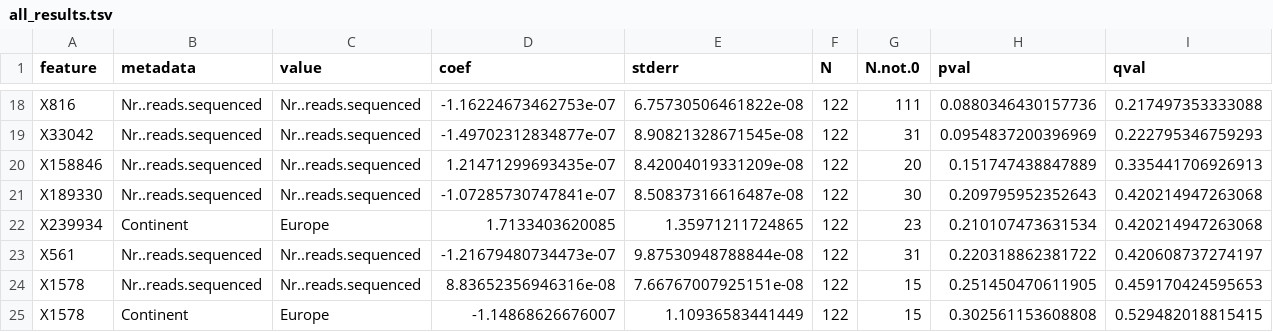
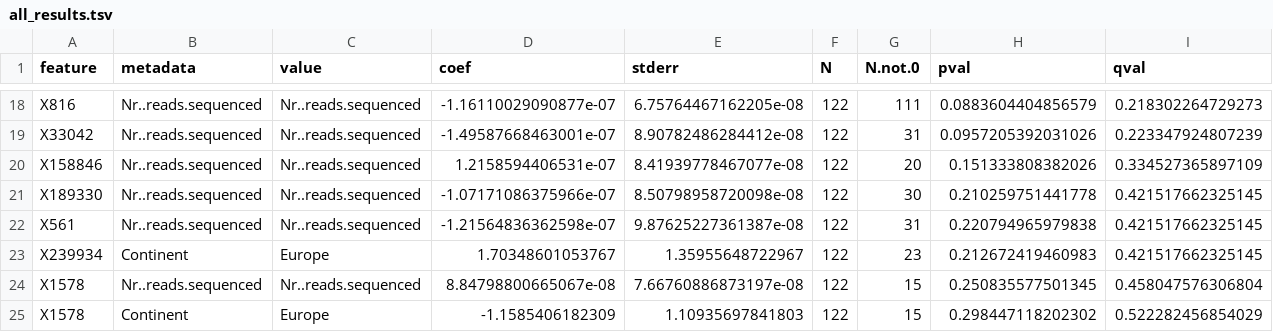
Before and after one commit to GeoGenetics-edu/group-project-group-3, a TSV file: project/scripts/Maaslin2_output/all_results.tsv, drawn as a sheet; only a part is shown, gaps mark what is left out; removed rows and columns are numbered as before the commit, all else as after; the diff covers the shown part only; the diff names each change by its address in the sheet, - before the commit and + after, or states it on an @@ line.

```diff
--- a/project/scripts/Maaslin2_output/all_results.tsv
+++ b/project/scripts/Maaslin2_output/all_results.tsv
-D18 (coef): -1.16224673462753e-07
+D18 (coef): -1.16110029090877e-07
-E18 (stderr): 6.75730506461822e-08
+E18 (stderr): 6.75764467162205e-08
-H18 (pval): 0.0880346430157736
+H18 (pval): 0.0883604404856579
-I18 (qval): 0.217497353333088
+I18 (qval): 0.218302264729273
-D19 (coef): -1.49702312834877e-07
+D19 (coef): -1.49587668463001e-07
-E19 (stderr): 8.90821328671545e-08
+E19 (stderr): 8.90782486284412e-08
-H19 (pval): 0.0954837200396969
+H19 (pval): 0.0957205392031026
-I19 (qval): 0.222795346759293
+I19 (qval): 0.223347924807239
-D20 (coef): 1.21471299693435e-07
+D20 (coef): 1.2158594406531e-07
-E20 (stderr): 8.42004019331209e-08
+E20 (stderr): 8.41939778467077e-08
-H20 (pval): 0.151747438847889
+H20 (pval): 0.151333808382026
-I20 (qval): 0.335441706926913
+I20 (qval): 0.334527365897109
-D21 (coef): -1.07285730747841e-07
+D21 (coef): -1.07171086375966e-07
-E21 (stderr): 8.50837316616487e-08
+E21 (stderr): 8.50798958720098e-08
-H21 (pval): 0.209795952352643
+H21 (pval): 0.210259751441778
-I21 (qval): 0.420214947263068
+I21 (qval): 0.421517662325145
-row 22: X239934 | Continent | Europe | 1.7133403620085 | 1.35971211724865 | 122 | 23 | 0.210107473631534 | 0.420214947263068
-D22 (coef): -1.21679480734473e-07
+D22 (coef): -1.21564836362598e-07
-E22 (stderr): 9.87530948788844e-08
+E22 (stderr): 9.87625227361387e-08
-H22 (pval): 0.220318862381722
+H22 (pval): 0.220794965979838
-I22 (qval): 0.420608737274197
+I22 (qval): 0.421517662325145
+row 23: X239934 | Continent | Europe | 1.70348601053767 | 1.35955648722967 | 122 | 23 | 0.212672419460983 | 0.421517662325145
-D24 (coef): 8.83652356946316e-08
+D24 (coef): 8.84798800665067e-08
-E24 (stderr): 7.66767007925151e-08
+E24 (stderr): 7.66760886873197e-08
-H24 (pval): 0.251450470611905
+H24 (pval): 0.250835577501345
-I24 (qval): 0.459170424595653
+I24 (qval): 0.458047576306804
-D25 (coef): -1.14868626676007
+D25 (coef): -1.1585406182309
-E25 (stderr): 1.10936583441449
+E25 (stderr): 1.10935697841803
-H25 (pval): 0.302561153608808
+H25 (pval): 0.298447118202302
-I25 (qval): 0.529482018815415
+I25 (qval): 0.522282456854029
```
Also changed, not shown: 1 added row, 1 removed row and 132 edited cells elsewhere in this file, project/scripts/Maaslin2_output/features/filtered_data.tsv, project/scripts/Maaslin2_output/features/filtered_data_norm.tsv, 5 other files.
